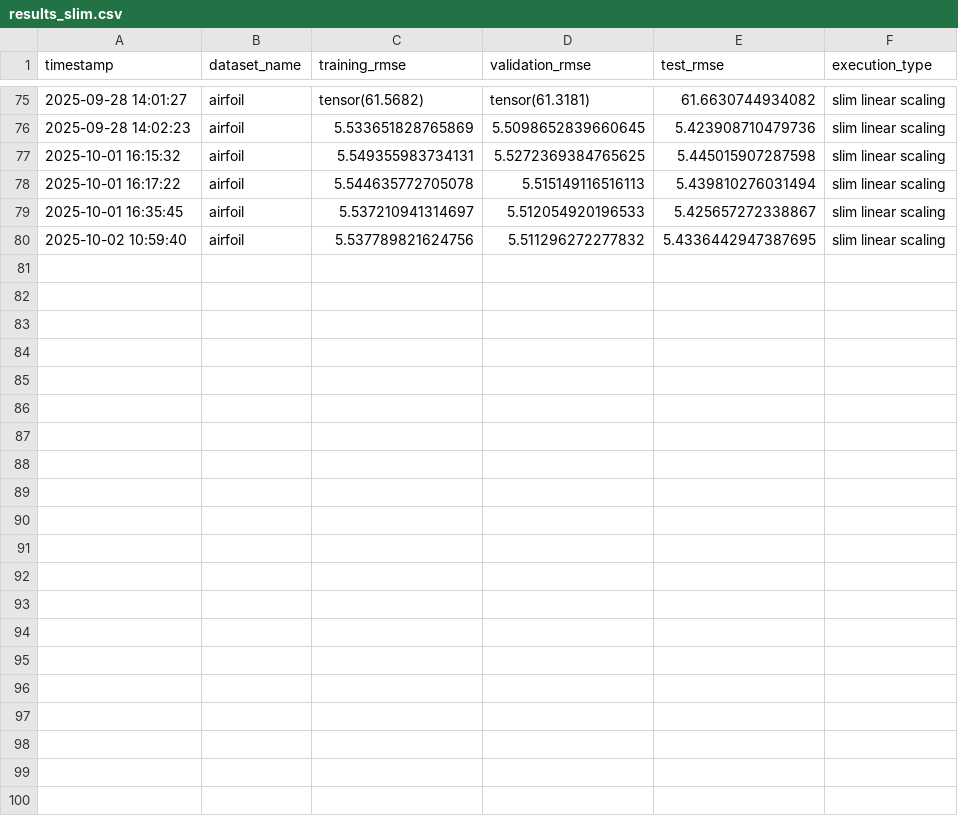
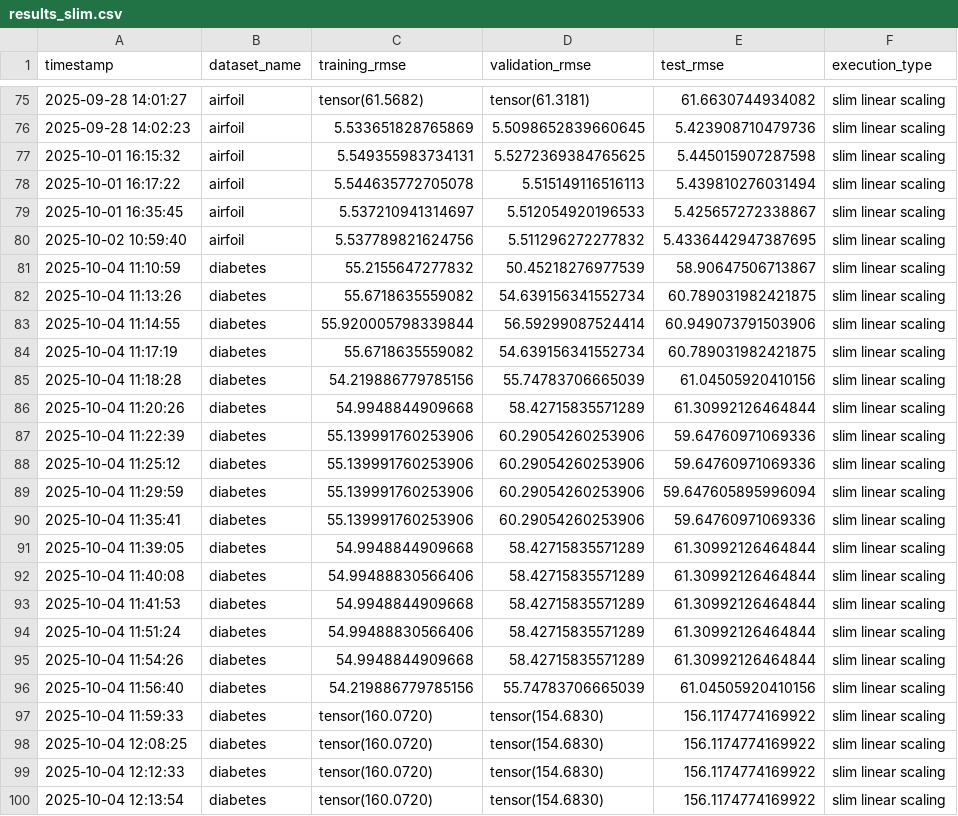
Before and after one commit to lachlanjs/species-ss-slim-gsgp, a CSV file: slim_gsgp/results_slim.csv, drawn as a sheet; only a part is shown, gaps mark what is left out; the diff names each change by its address in the sheet, - before the commit and + after, or states it on an @@ line.

```diff
--- a/slim_gsgp/results_slim.csv
+++ b/slim_gsgp/results_slim.csv
+row 81: 2025-10-04 11:10:59 | diabetes | 55.2155647277832 | 50.45218276977539 | 58.90647506713867 | slim linear scaling
+row 82: 2025-10-04 11:13:26 | diabetes | 55.6718635559082 | 54.639156341552734 | 60.789031982421875 | slim linear scaling
+row 83: 2025-10-04 11:14:55 | diabetes | 55.920005798339844 | 56.59299087524414 | 60.949073791503906 | slim linear scaling
+row 84: 2025-10-04 11:17:19 | diabetes | 55.6718635559082 | 54.639156341552734 | 60.789031982421875 | slim linear scaling
+row 85: 2025-10-04 11:18:28 | diabetes | 54.219886779785156 | 55.74783706665039 | 61.04505920410156 | slim linear scaling
+row 86: 2025-10-04 11:20:26 | diabetes | 54.9948844909668 | 58.42715835571289 | 61.30992126464844 | slim linear scaling
+row 87: 2025-10-04 11:22:39 | diabetes | 55.139991760253906 | 60.29054260253906 | 59.64760971069336 | slim linear scaling
+row 88: 2025-10-04 11:25:12 | diabetes | 55.139991760253906 | 60.29054260253906 | 59.64760971069336 | slim linear scaling
+row 89: 2025-10-04 11:29:59 | diabetes | 55.139991760253906 | 60.29054260253906 | 59.647605895996094 | slim linear scaling
+row 90: 2025-10-04 11:35:41 | diabetes | 55.139991760253906 | 60.29054260253906 | 59.64760971069336 | slim linear scaling
+row 91: 2025-10-04 11:39:05 | diabetes | 54.9948844909668 | 58.42715835571289 | 61.30992126464844 | slim linear scaling
+row 92: 2025-10-04 11:40:08 | diabetes | 54.99488830566406 | 58.42715835571289 | 61.30992126464844 | slim linear scaling
+row 93: 2025-10-04 11:41:53 | diabetes | 54.9948844909668 | 58.42715835571289 | 61.30992126464844 | slim linear scaling
+row 94: 2025-10-04 11:51:24 | diabetes | 54.99488830566406 | 58.42715835571289 | 61.30992126464844 | slim linear scaling
+row 95: 2025-10-04 11:54:26 | diabetes | 54.9948844909668 | 58.42715835571289 | 61.30992126464844 | slim linear scaling
+row 96: 2025-10-04 11:56:40 | diabetes | 54.219886779785156 | 55.74783706665039 | 61.04505920410156 | slim linear scaling
+row 97: 2025-10-04 11:59:33 | diabetes | tensor(160.0720) | tensor(154.6830) | 156.1174774169922 | slim linear scaling
+row 98: 2025-10-04 12:08:25 | diabetes | tensor(160.0720) | tensor(154.6830) | 156.1174774169922 | slim linear scaling
+row 99: 2025-10-04 12:12:33 | diabetes | tensor(160.0720) | tensor(154.6830) | 156.1174774169922 | slim linear scaling
+row 100: 2025-10-04 12:13:54 | diabetes | tensor(160.0720) | tensor(154.6830) | 156.1174774169922 | slim linear scaling
```
Also changed, not shown: 5 other files.
